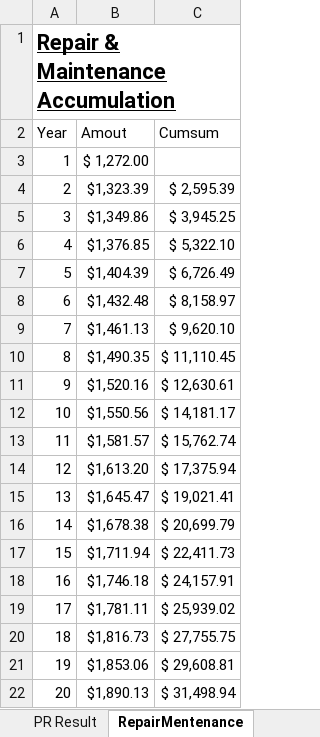
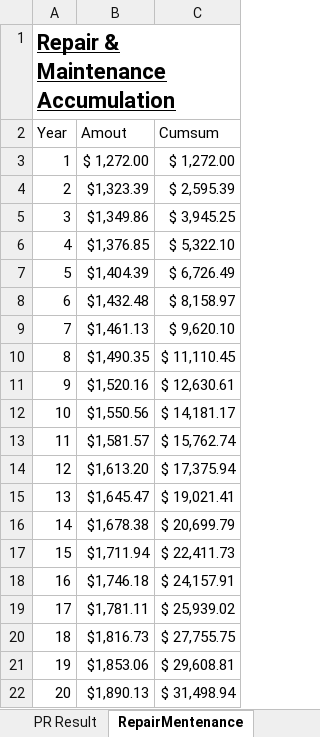
Before and after one commit to masaichig0/RealEstateAnalyzingTool, an Excel workbook: RealEstateAnalyszingTool.xlsx, sheet RepairMentenance, drawn as a sheet; values as stored, in another font and other column widths than the file's, no borders; the diff names each change by its address in the sheet, - before the commit and + after, or states it on an @@ line.

Commit message:
V3-4

```diff
--- a/RealEstateAnalyszingTool.xlsx (sheet RepairMentenance)
+++ b/RealEstateAnalyszingTool.xlsx (sheet RepairMentenance)
-C3 (Cumsum): (empty)
+C3 (Cumsum): $ 1,272.00
```
Also changed, not shown: charts or pictures.
